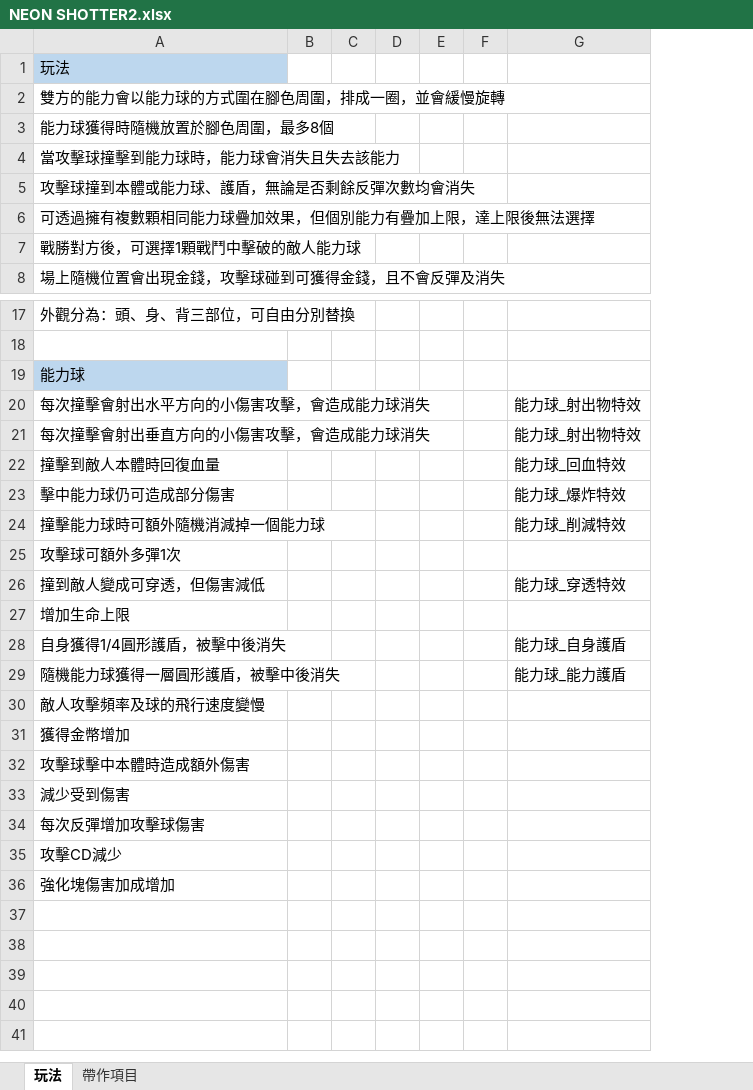
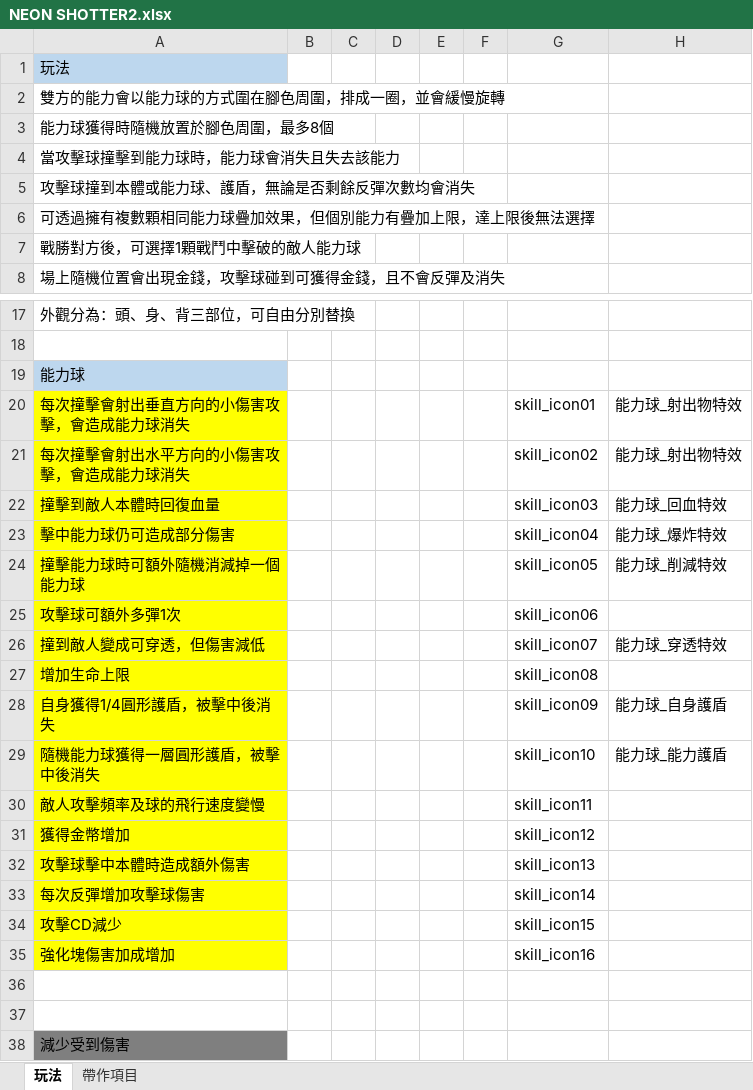
Before and after one commit to scozirge/NeonShooter, an Excel workbook: Designer/NEON SHOTTER2.xlsx, sheet 玩法, drawn as a sheet; only a part is shown, gaps mark what is left out; values as stored, in another font and other column widths than the file's, no borders; addresses are those after the commit; the diff names each change by its address in the sheet, - before the commit and + after, or states it on an @@ line.

```diff
--- a/Designer/NEON SHOTTER2.xlsx (sheet 玩法)
+++ b/Designer/NEON SHOTTER2.xlsx (sheet 玩法)
+column G, rows 21-35: skill_icon02 | skill_icon03 | skill_icon04 | skill_icon05 | skill_icon06 | skill_icon07 | skill_icon08 | skill_icon09 | skill_icon10 | skill_icon11 | skill_icon12 | skill_icon13 | skill_icon14 | skill_icon15 | skill_icon16
@@ row 21 moved to row 20: 每次撞擊會射出垂直方向的小傷害攻擊，會造成能力球消失 @@
-A21 fill: none
+A21 fill: #FFFF00
-A22:A32 fill: none
+A22:A32 fill: #FFFF00
-A33:A35 fill: none
+A33:A35 fill: #FFFF00
+row 36: (empty)
+row 37: (empty)
@@ row 33 moved to row 38: 減少受到傷害 @@
```
Also changed, not shown: sheet 帶作項目, 18 other files.
